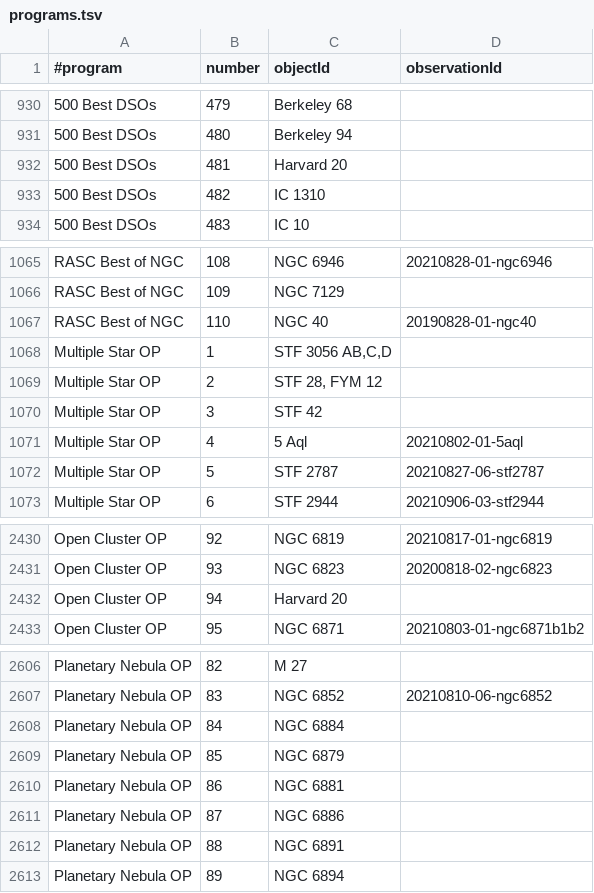
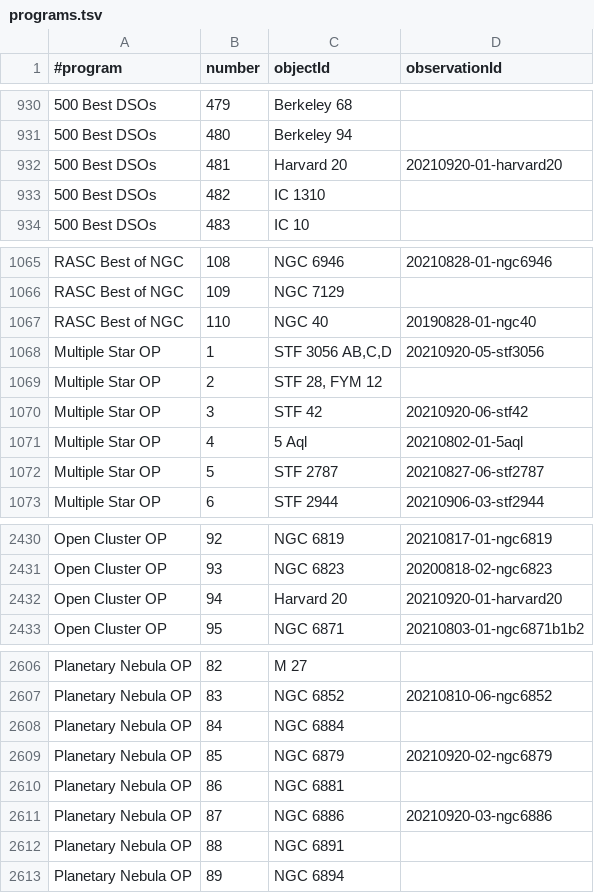
Before and after one commit to jonathanacross/astrodb, a TSV file: data/programs.tsv, drawn as a sheet; only a part is shown, gaps mark what is left out; the diff names each change by its address in the sheet, - before the commit and + after, or states it on an @@ line.

```diff
--- a/data/programs.tsv
+++ b/data/programs.tsv
-D932 (observationId): (empty)
+D932 (observationId): 20210920-01-harvard20
-D1068 (observationId): (empty)
+D1068 (observationId): 20210920-05-stf3056
-D1070 (observationId): (empty)
+D1070 (observationId): 20210920-06-stf42
-D2432 (observationId): (empty)
+D2432 (observationId): 20210920-01-harvard20
-D2609 (observationId): (empty)
+D2609 (observationId): 20210920-02-ngc6879
-D2611 (observationId): (empty)
+D2611 (observationId): 20210920-03-ngc6886
```
Also changed, not shown: data/observations.tsv.
